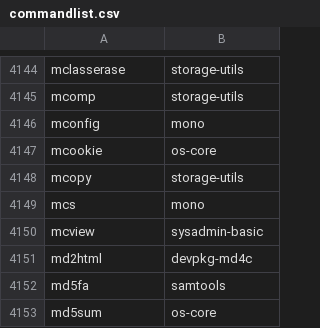
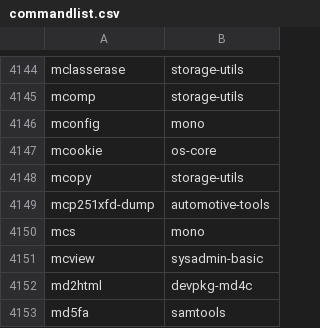
Before and after one commit to clearlinux-pkgs/cnf, a CSV file: commandlist.csv, drawn as a sheet; only a part is shown, gaps mark what is left out; the shorter side is filled out with more unchanged rows.

Commit message:
update command list for 34790

```diff
--- a/commandlist.csv
+++ b/commandlist.csv
@@ -4148,2 +4148,3 @@ mcookie	os-core
 mcopy	storage-utils
+mcp251xfd-dump	automotive-tools
 mcs	mono
```
Also changed, not shown: 2 other files.
